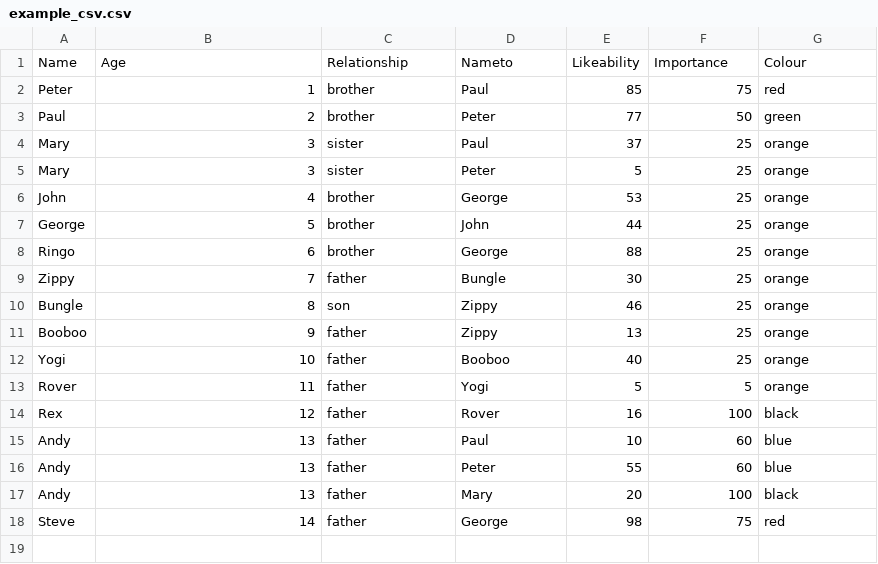
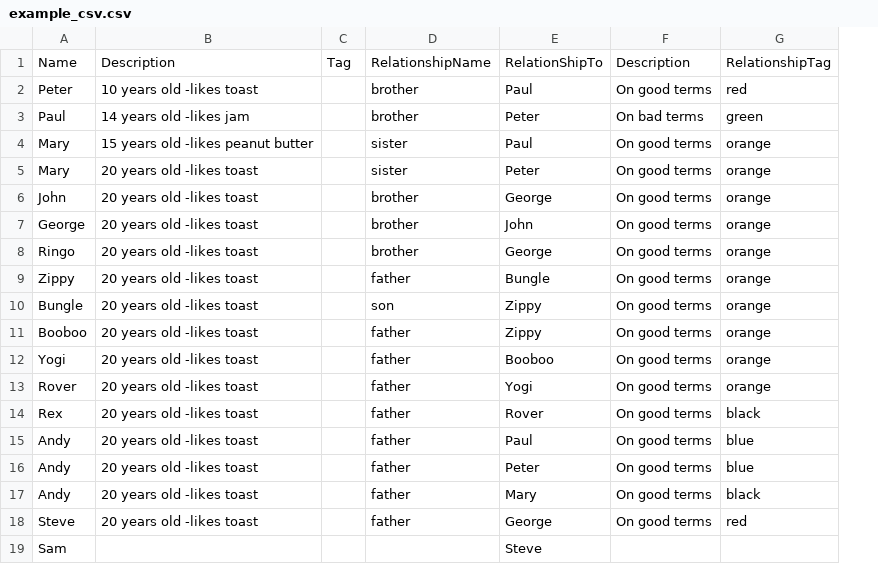
Before and after one commit to SolHann/csv-to-dsl, a CSV file: example_csv.csv, drawn as a sheet; removed rows and columns are numbered as before the commit, all else as after; the diff names each change by its address in the sheet, - before the commit and + after, or states it on an @@ line.

```diff
--- a/example_csv.csv
+++ b/example_csv.csv
+column C, row 1: Tag
-column E, rows 1-18: Likeability | 85 | 77 | 37 | 5 | 53 | 44 | 88 | 30 | 46 | 13 | 40 | 5 | 16 | 10 | 55 | 20 | 98
-B1: Age
+B1: Description
-D1: Relationship
+D1: RelationshipName
-E1: Nameto
+E1: RelationShipTo
-F1: Importance
+F1: Description
-G1: Colour
+G1: RelationshipTag
-B2: 1
+B2: 10 years old -likes toast
-F2: 75
+F2: On good terms
-B3: 2
+B3: 14 years old -likes jam
-F3: 50
+F3: On bad terms
-B4: 3
+B4: 15 years old -likes peanut butter
-F4:F12: 25
+F4:F12: On good terms
-B5: 3
+B5: 20 years old -likes toast
-B6: 4
+B6: 20 years old -likes toast
-B7: 5
+B7: 20 years old -likes toast
-B8: 6
+B8: 20 years old -likes toast
-B9: 7
+B9: 20 years old -likes toast
-B10: 8
+B10: 20 years old -likes toast
-B11: 9
+B11: 20 years old -likes toast
-B12: 10
+B12: 20 years old -likes toast
-B13: 11
+B13: 20 years old -likes toast
-F13: 5
+F13: On good terms
-B14: 12
+B14: 20 years old -likes toast
-F14: 100
+F14: On good terms
-B15:B17: 13
+B15:B17: 20 years old -likes toast
-F15:F16: 60
+F15:F16: On good terms
-F17: 100
+F17: On good terms
-B18: 14
+B18: 20 years old -likes toast
-F18: 75
+F18: On good terms
+row 19: Sam |  |  |  | Steve
```
Also changed, not shown: 1 other file.
